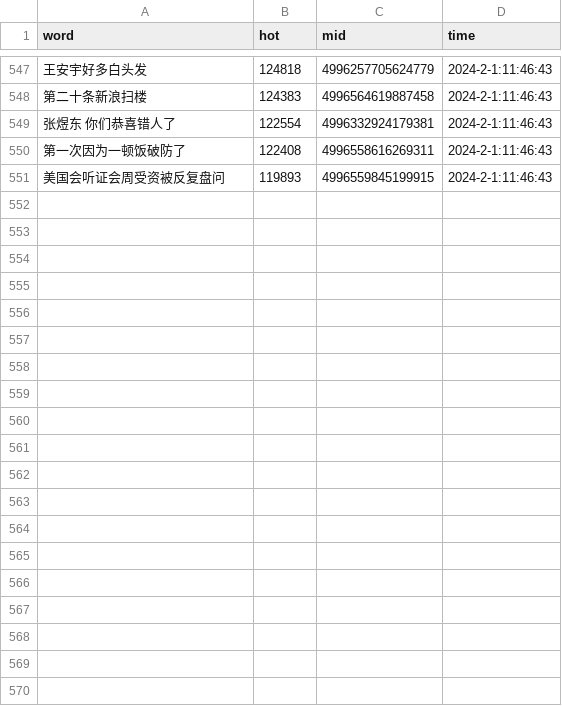
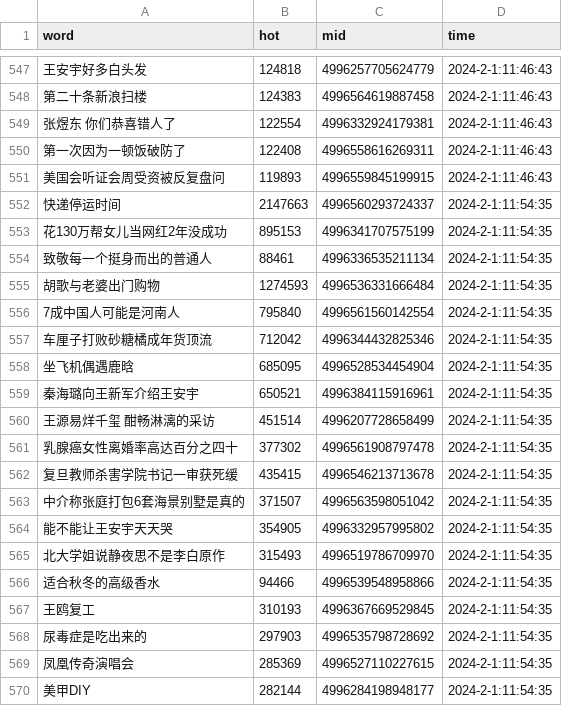
Before and after one commit to Euclid-Jie/weibo_hotlist, a CSV file: hotlist/2024_2_1.csv, drawn as a sheet; only a part is shown, gaps mark what is left out; the diff covers the shown part only; the diff names each change by its address in the sheet, - before the commit and + after, or states it on an @@ line.

```diff
--- a/hotlist/2024_2_1.csv
+++ b/hotlist/2024_2_1.csv
+row 552: 快递停运时间 | 2147663 | 4996560293724337 | 2024-2-1:11:54:35
+row 553: 花130万帮女儿当网红2年没成功 | 895153 | 4996341707575199 | 2024-2-1:11:54:35
+row 554: 致敬每一个挺身而出的普通人 | 88461 | 4996336535211134 | 2024-2-1:11:54:35
+row 555: 胡歌与老婆出门购物 | 1274593 | 4996536331666484 | 2024-2-1:11:54:35
+row 556: 7成中国人可能是河南人 | 795840 | 4996561560142554 | 2024-2-1:11:54:35
+row 557: 车厘子打败砂糖橘成年货顶流 | 712042 | 4996344432825346 | 2024-2-1:11:54:35
+row 558: 坐飞机偶遇鹿晗 | 685095 | 4996528534454904 | 2024-2-1:11:54:35
+row 559: 秦海璐向王新军介绍王安宇 | 650521 | 4996384115916961 | 2024-2-1:11:54:35
+row 560: 王源易烊千玺 酣畅淋漓的采访 | 451514 | 4996207728658499 | 2024-2-1:11:54:35
+row 561: 乳腺癌女性离婚率高达百分之四十 | 377302 | 4996561908797478 | 2024-2-1:11:54:35
+row 562: 复旦教师杀害学院书记一审获死缓 | 435415 | 4996546213713678 | 2024-2-1:11:54:35
+row 563: 中介称张庭打包6套海景别墅是真的 | 371507 | 4996563598051042 | 2024-2-1:11:54:35
+row 564: 能不能让王安宇天天哭 | 354905 | 4996332957995802 | 2024-2-1:11:54:35
+row 565: 北大学姐说静夜思不是李白原作 | 315493 | 4996519786709970 | 2024-2-1:11:54:35
+row 566: 适合秋冬的高级香水 | 94466 | 4996539548958866 | 2024-2-1:11:54:35
+row 567: 王鸥复工 | 310193 | 4996367669529845 | 2024-2-1:11:54:35
+row 568: 尿毒症是吃出来的 | 297903 | 4996535798728692 | 2024-2-1:11:54:35
+row 569: 凤凰传奇演唱会 | 285369 | 4996527110227615 | 2024-2-1:11:54:35
+row 570: 美甲DIY | 282144 | 4996284198948177 | 2024-2-1:11:54:35
```
Also changed, not shown: 31 added rows elsewhere in this file, docs/0/ranking_data.csv, docs/10/ranking_data.csv, 1 other file.
